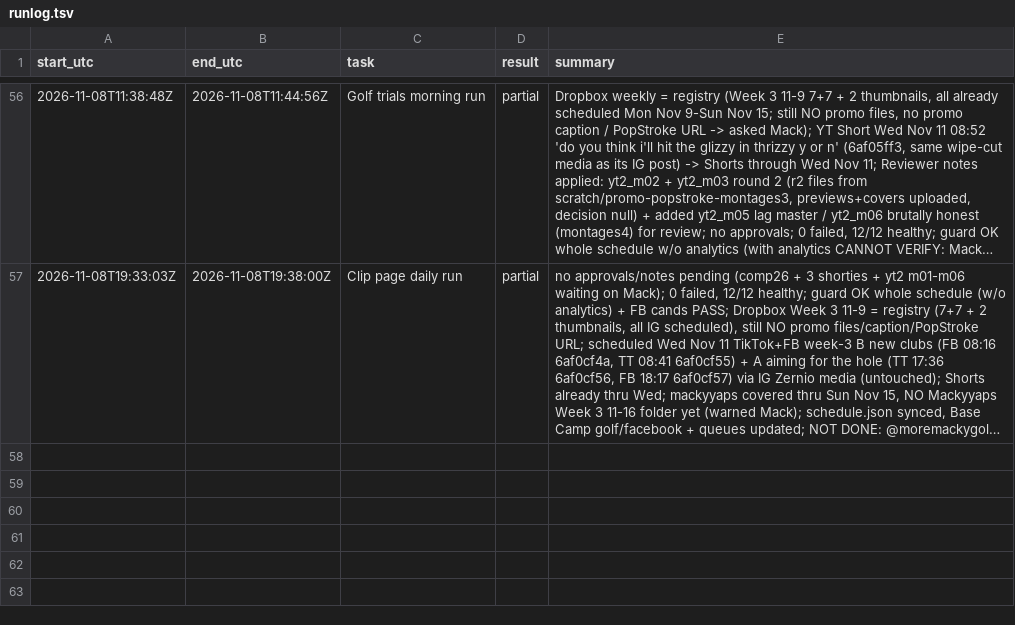
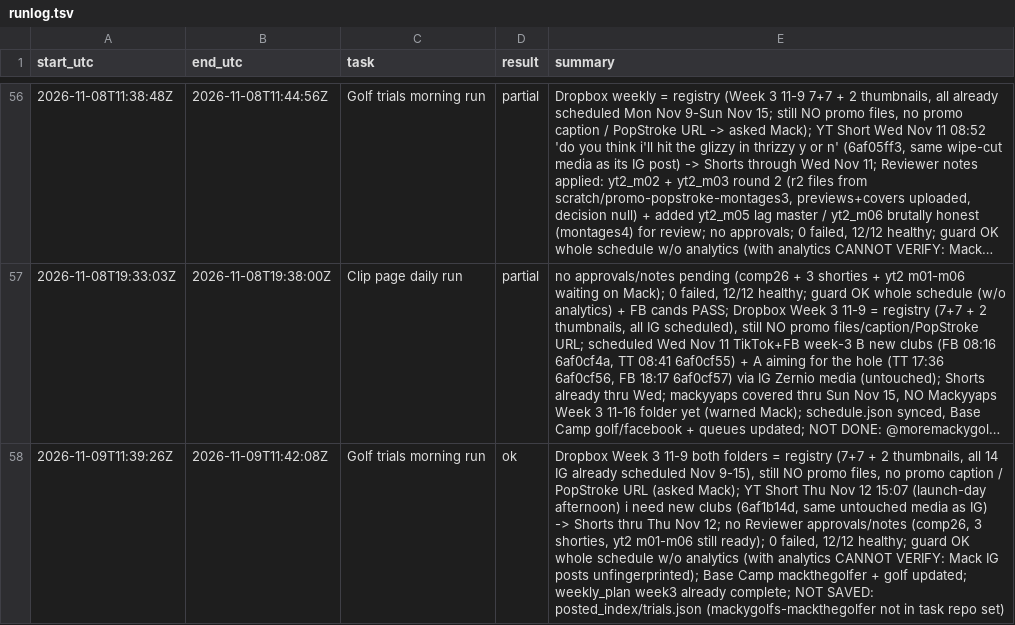
Before and after one commit to mack-fitz/clips, a TSV file: state/runlog.tsv, drawn as a sheet; only a part is shown, gaps mark what is left out; long unchanged cells end in …; the diff names each change by its address in the sheet, - before the commit and + after, or states it on an @@ line.

```diff
--- a/state/runlog.tsv
+++ b/state/runlog.tsv
+row 58: 2026-11-09T11:39:26Z | 2026-11-09T11:42:08Z | Golf trials morning run | ok | Dropbox Week 3 11-9 both folders = registry (7+7 + 2 thumbnails, all 14 IG already scheduled Nov 9-15), still NO promo files, no promo caption / PopStroke URL (asked Mack); YT Short Thu Nov 12 15:07 (launch-day afternoon) i need new clubs (6af1b14d, same untouched media as IG) -> Shorts thru Thu Nov 12; no Reviewer approvals/notes (comp26, 3 shorties, yt2 m01-m06 still ready); 0 failed, 12/12 healthy; guard OK whole schedule w/o analytics (with analytics CANNOT VERIFY: Mack IG posts unfingerprinted); Base Camp mackthegolfer + golf updated; weekly_plan week3 already complete; NOT SAVED: posted_index/trials.json (mackygolfs-mackthegolfer not in task repo set)
```
Also changed, not shown: 2 other files.
